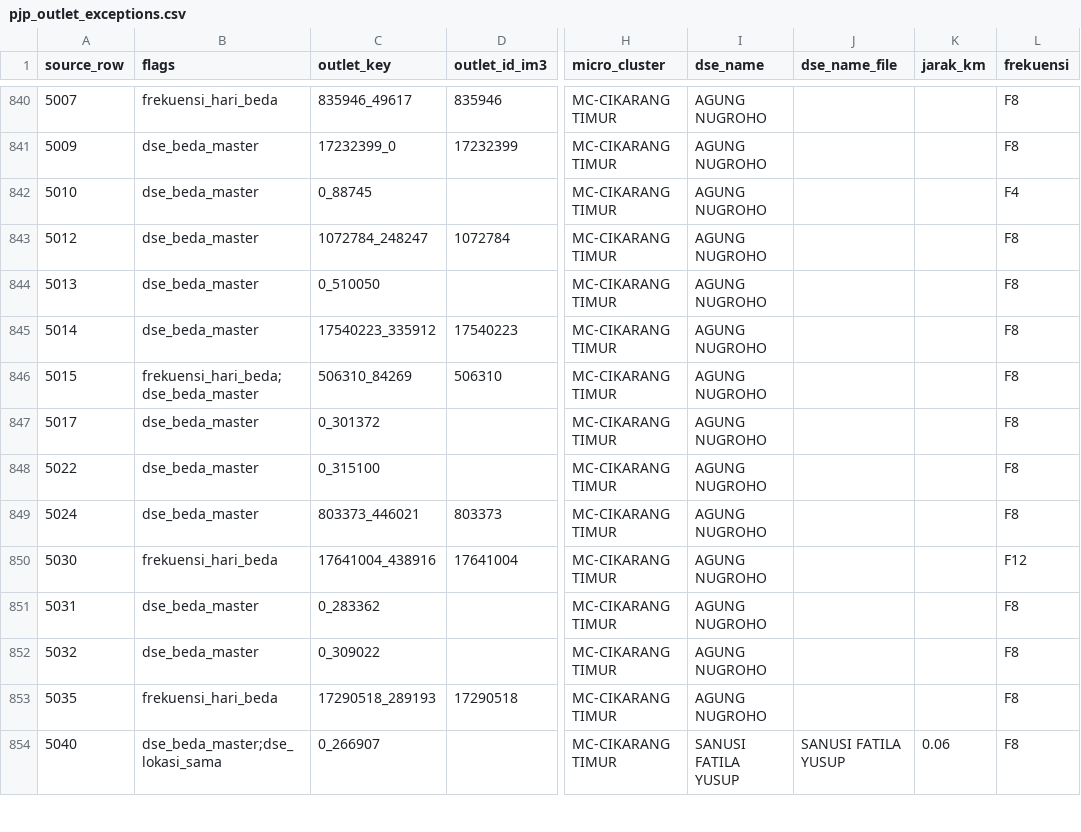
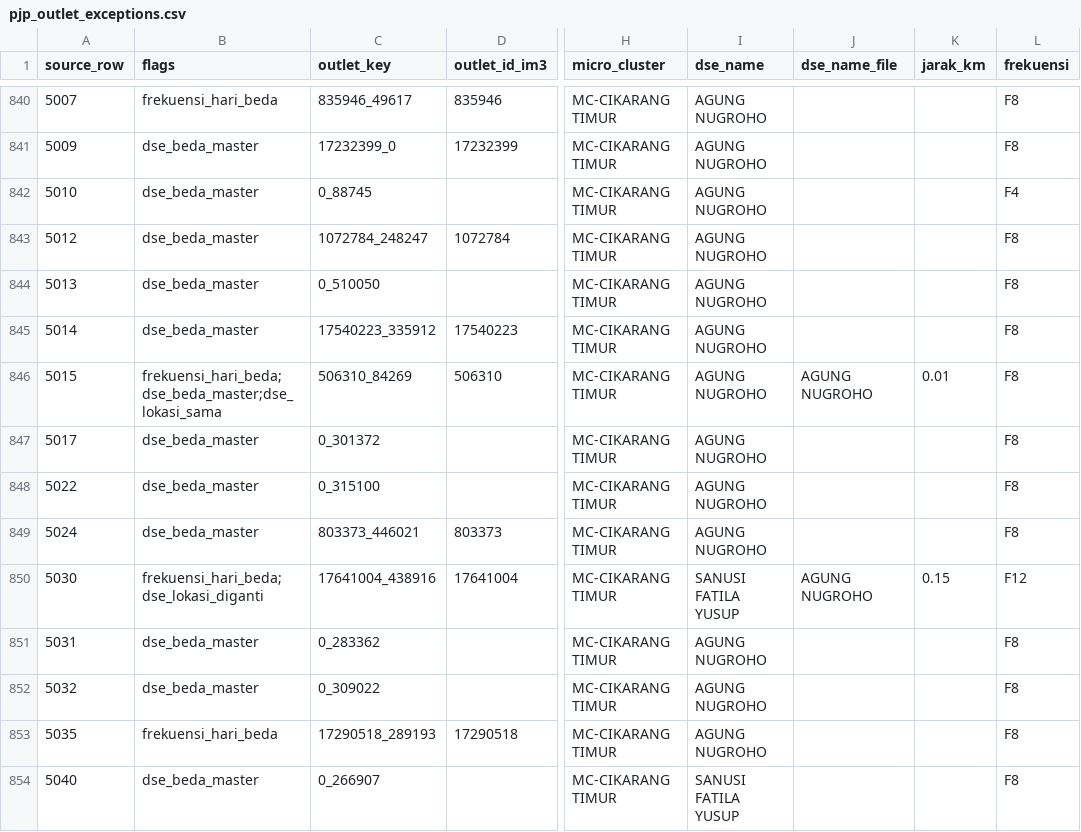
Before and after one commit to shatya-fram/supply-demand-monitoring, a CSV file: data/catalogues/pjp_outlet_exceptions.csv, drawn as a sheet; only a part is shown, gaps mark what is left out; the diff covers the shown part only; the diff names each change by its address in the sheet, - before the commit and + after, or states it on an @@ line.

```diff
--- a/data/catalogues/pjp_outlet_exceptions.csv
+++ b/data/catalogues/pjp_outlet_exceptions.csv
-B846 (flags): frekuensi_hari_beda;dse_beda_master
+B846 (flags): frekuensi_hari_beda;dse_beda_master;dse_lokasi_sama
-J846 (dse_name_file): (empty)
+J846 (dse_name_file): AGUNG NUGROHO
-K846 (jarak_km): (empty)
+K846 (jarak_km): 0.01
-B850 (flags): frekuensi_hari_beda
+B850 (flags): frekuensi_hari_beda;dse_lokasi_diganti
-I850 (dse_name): AGUNG NUGROHO
+I850 (dse_name): SANUSI FATILA YUSUP
-J850 (dse_name_file): (empty)
+J850 (dse_name_file): AGUNG NUGROHO
-K850 (jarak_km): (empty)
+K850 (jarak_km): 0.15
-B854 (flags): dse_beda_master;dse_lokasi_sama
+B854 (flags): dse_beda_master
-J854 (dse_name_file): SANUSI FATILA YUSUP
+J854 (dse_name_file): (empty)
-K854 (jarak_km): 0.06
+K854 (jarak_km): (empty)
```
Also changed, not shown: 44 edited cells elsewhere in this file, data/catalogues/kro_outlet_catalogue.csv, data/catalogues/promotor_toko.csv, 23 other files.
